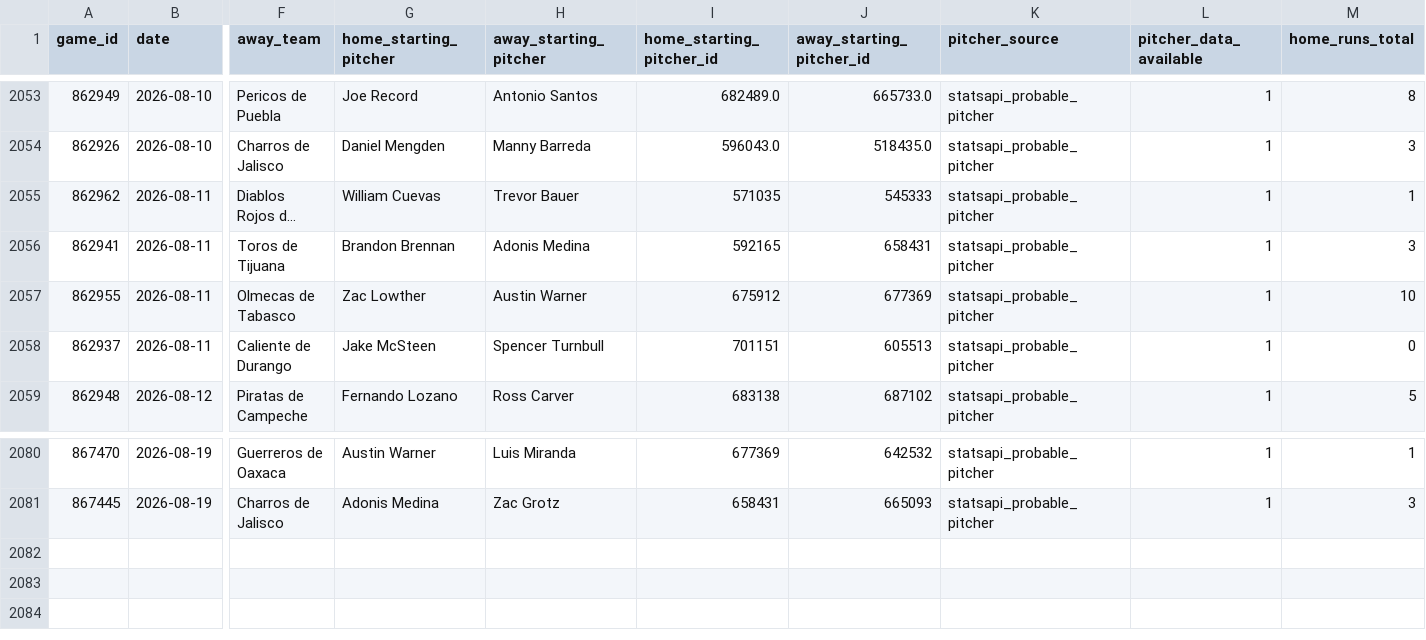
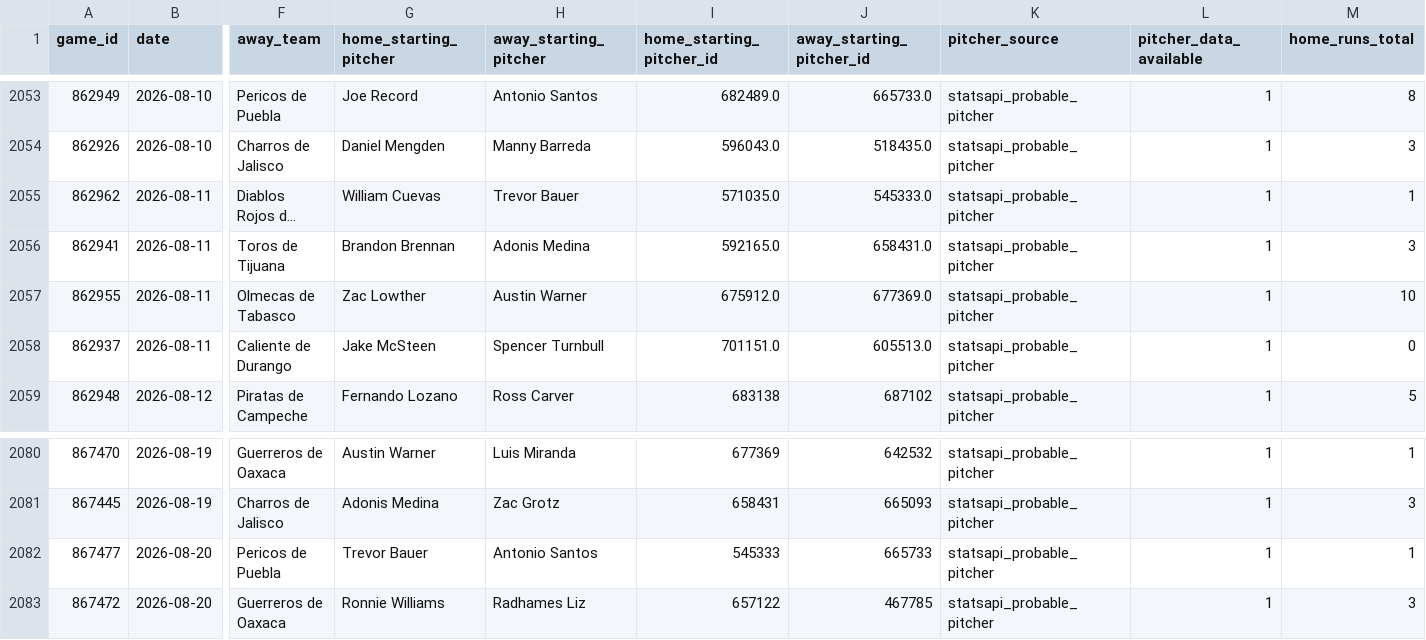
Before and after one commit to emilioandrade0/PickGOLD, a CSV file: src/data/lmb/raw/lmb_advanced_history.csv, drawn as a sheet; only a part is shown, gaps mark what is left out; long unchanged cells end in …; rows hold the shown columns only; the diff names each change by its address in the sheet, - before the commit and + after, or states it on an @@ line.

```diff
--- a/src/data/lmb/raw/lmb_advanced_history.csv
+++ b/src/data/lmb/raw/lmb_advanced_history.csv
-I2055 (home_starting_pitcher_id): 571035
+I2055 (home_starting_pitcher_id): 571035.0
-J2055 (away_starting_pitcher_id): 545333
+J2055 (away_starting_pitcher_id): 545333.0
-I2056 (home_starting_pitcher_id): 592165
+I2056 (home_starting_pitcher_id): 592165.0
-J2056 (away_starting_pitcher_id): 658431
+J2056 (away_starting_pitcher_id): 658431.0
-I2057 (home_starting_pitcher_id): 675912
+I2057 (home_starting_pitcher_id): 675912.0
-J2057 (away_starting_pitcher_id): 677369
+J2057 (away_starting_pitcher_id): 677369.0
-I2058 (home_starting_pitcher_id): 701151
+I2058 (home_starting_pitcher_id): 701151.0
-J2058 (away_starting_pitcher_id): 605513
+J2058 (away_starting_pitcher_id): 605513.0
+row 2082: 867477 | 2026-08-20 | Pericos de Puebla | Trevor Bauer | Antonio Santos | 545333 | 665733 | statsapi_probable_pitcher | 1 | 1
+row 2083: 867472 | 2026-08-20 | Guerreros de Oaxaca | Ronnie Williams | Radhames Liz | 657122 | 467785 | statsapi_probable_pitcher | 1 | 3
```
Also changed, not shown: src/data/kbo/raw/kbo_advanced_history.csv, src/data/lmb/raw/lmb_upcoming_schedule.csv, 46 other files.
